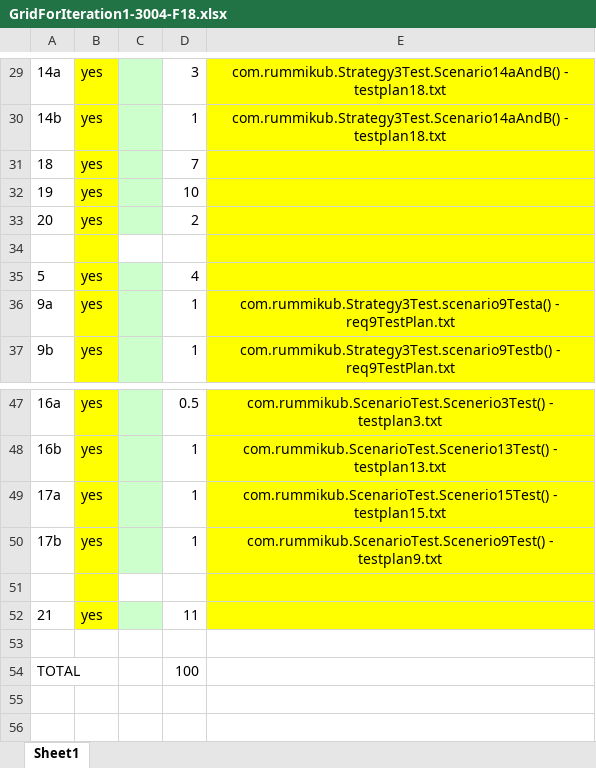
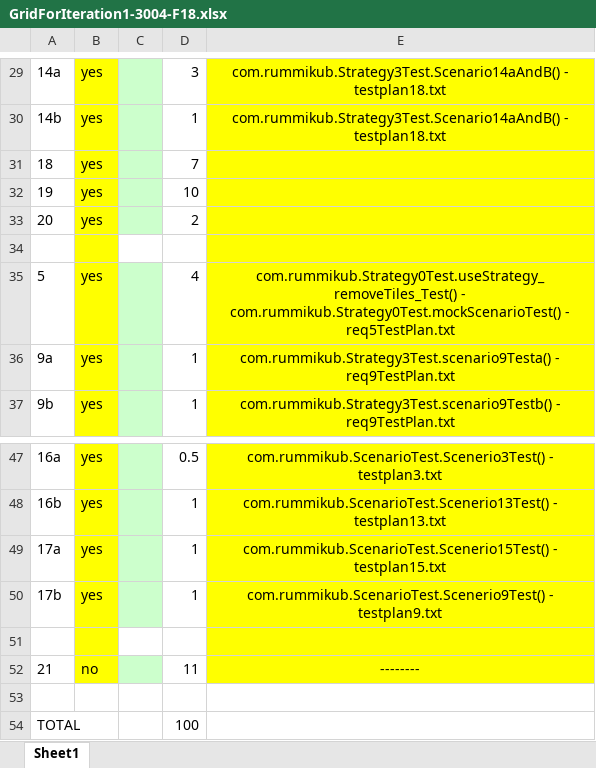
Before and after one commit to nazalkassm/Rummikub-Game, an Excel workbook: GridForIteration1-3004-F18.xlsx, sheet Sheet1, drawn as a sheet; only a part is shown, gaps mark what is left out; values as stored, in another font and other column widths than the file's, no borders; the diff names each change by its address in the sheet, - before the commit and + after, or states it on an @@ line.

Commit message:
Modified correction grid

```diff
--- a/GridForIteration1-3004-F18.xlsx (sheet Sheet1)
+++ b/GridForIteration1-3004-F18.xlsx (sheet Sheet1)
-E35: (empty)
+E35: com.rummikub.Strategy0Test.useStrategy_removeTiles_Test() - com.rummikub.Strategy0Test.mockScenarioTest() - req5TestPlan.txt
-B52: yes
+B52: no
-E52: (empty)
+E52: --------
```
